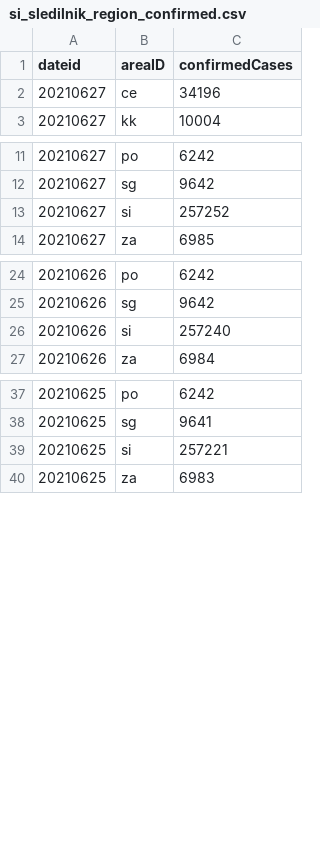
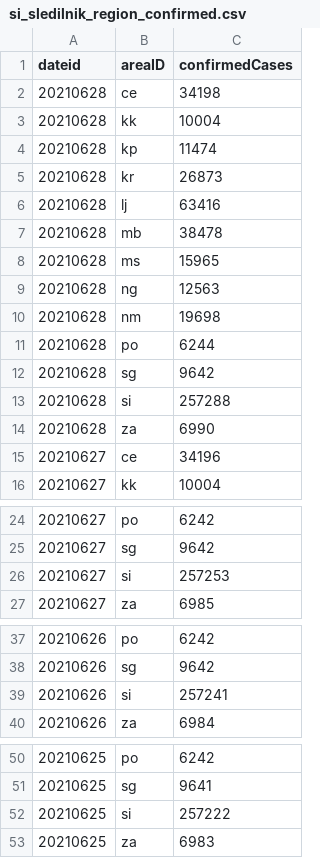
Before and after one commit to RegionMeter/RM_covid19, a CSV file: src/si_sledilnik_region_confirmed.csv, drawn as a sheet; only a part is shown, gaps mark what is left out; the diff covers the shown part only.

```diff
--- a/src/si_sledilnik_region_confirmed.csv
+++ b/src/si_sledilnik_region_confirmed.csv
@@ -1,2 +1,15 @@
 dateid,areaID,confirmedCases
+20210628,ce,34198
+20210628,kk,10004
+20210628,kp,11474
+20210628,kr,26873
+20210628,lj,63416
+20210628,mb,38478
+20210628,ms,15965
+20210628,ng,12563
+20210628,nm,19698
+20210628,po,6244
+20210628,sg,9642
+20210628,si,257288
+20210628,za,6990
 20210627,ce,34196
@@ -12,3 +25,3 @@ dateid,areaID,confirmedCases
 20210627,sg,9642
-20210627,si,257252
+20210627,si,257253
 20210627,za,6985
@@ -25,3 +38,3 @@ dateid,areaID,confirmedCases
 20210626,sg,9642
-20210626,si,257240
+20210626,si,257241
 20210626,za,6984
@@ -38,3 +51,3 @@ dateid,areaID,confirmedCases
 20210625,sg,9641
-20210625,si,257221
+20210625,si,257222
 20210625,za,6983
```
Also changed, not shown: 112 edited cells elsewhere in this file, src/si_sledilnik_deceased.csv, src/si_sledilnik_region_active.csv.
